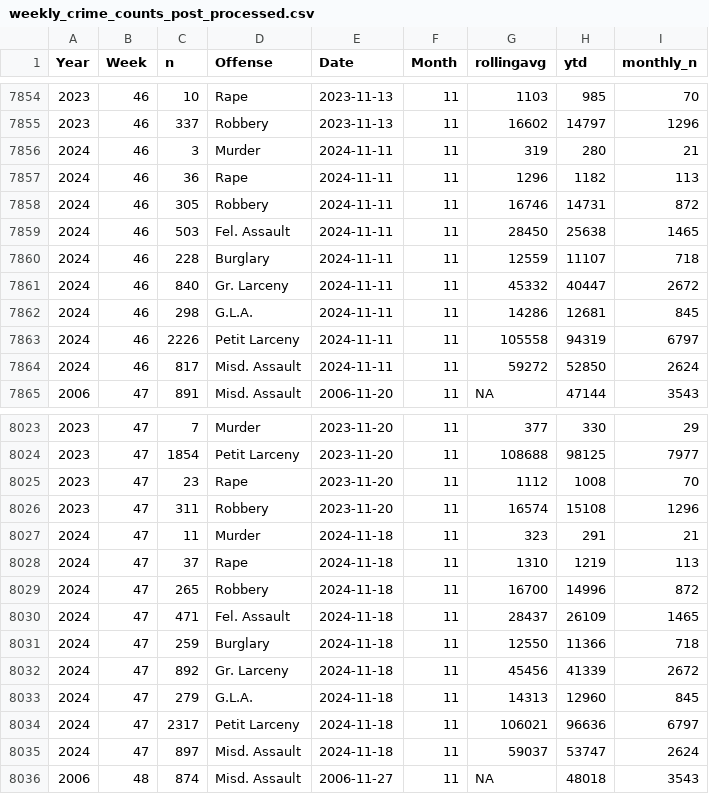
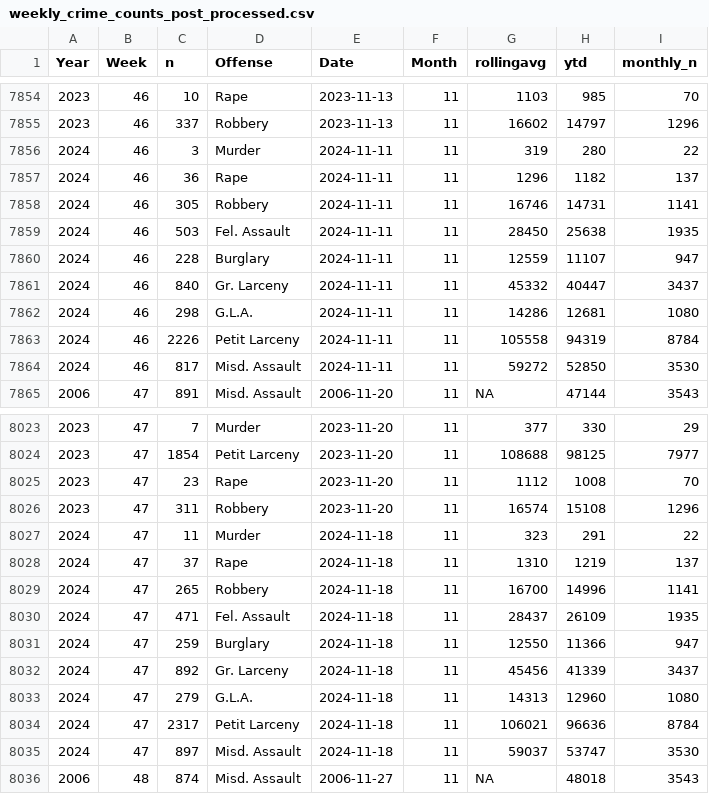
Before and after one commit to CharlesFainLehman/new_york_crime_dashboard, a CSV file: dat/weekly_crime_counts_post_processed.csv, drawn as a sheet; only a part is shown, gaps mark what is left out; the diff covers the shown part only.

```diff
--- a/dat/weekly_crime_counts_post_processed.csv
+++ b/dat/weekly_crime_counts_post_processed.csv
@@ -7855,11 +7855,11 @@
 2023,46,337,"Robbery",2023-11-13,11,16602,14797,1296
-2024,46,3,"Murder",2024-11-11,11,319,280,21
-2024,46,36,"Rape",2024-11-11,11,1296,1182,113
-2024,46,305,"Robbery",2024-11-11,11,16746,14731,872
-2024,46,503,"Fel. Assault",2024-11-11,11,28450,25638,1465
-2024,46,228,"Burglary",2024-11-11,11,12559,11107,718
-2024,46,840,"Gr. Larceny",2024-11-11,11,45332,40447,2672
-2024,46,298,"G.L.A.",2024-11-11,11,14286,12681,845
-2024,46,2226,"Petit Larceny",2024-11-11,11,105558,94319,6797
-2024,46,817,"Misd. Assault",2024-11-11,11,59272,52850,2624
+2024,46,3,"Murder",2024-11-11,11,319,280,22
+2024,46,36,"Rape",2024-11-11,11,1296,1182,137
+2024,46,305,"Robbery",2024-11-11,11,16746,14731,1141
+2024,46,503,"Fel. Assault",2024-11-11,11,28450,25638,1935
+2024,46,228,"Burglary",2024-11-11,11,12559,11107,947
+2024,46,840,"Gr. Larceny",2024-11-11,11,45332,40447,3437
+2024,46,298,"G.L.A.",2024-11-11,11,14286,12681,1080
+2024,46,2226,"Petit Larceny",2024-11-11,11,105558,94319,8784
+2024,46,817,"Misd. Assault",2024-11-11,11,59272,52850,3530
 2006,47,891,"Misd. Assault",2006-11-20,11,NA,47144,3543
@@ -8026,11 +8026,11 @@
 2023,47,311,"Robbery",2023-11-20,11,16574,15108,1296
-2024,47,11,"Murder",2024-11-18,11,323,291,21
-2024,47,37,"Rape",2024-11-18,11,1310,1219,113
-2024,47,265,"Robbery",2024-11-18,11,16700,14996,872
-2024,47,471,"Fel. Assault",2024-11-18,11,28437,26109,1465
-2024,47,259,"Burglary",2024-11-18,11,12550,11366,718
-2024,47,892,"Gr. Larceny",2024-11-18,11,45456,41339,2672
-2024,47,279,"G.L.A.",2024-11-18,11,14313,12960,845
-2024,47,2317,"Petit Larceny",2024-11-18,11,106021,96636,6797
-2024,47,897,"Misd. Assault",2024-11-18,11,59037,53747,2624
+2024,47,11,"Murder",2024-11-18,11,323,291,22
+2024,47,37,"Rape",2024-11-18,11,1310,1219,137
+2024,47,265,"Robbery",2024-11-18,11,16700,14996,1141
+2024,47,471,"Fel. Assault",2024-11-18,11,28437,26109,1935
+2024,47,259,"Burglary",2024-11-18,11,12550,11366,947
+2024,47,892,"Gr. Larceny",2024-11-18,11,45456,41339,3437
+2024,47,279,"G.L.A.",2024-11-18,11,14313,12960,1080
+2024,47,2317,"Petit Larceny",2024-11-18,11,106021,96636,8784
+2024,47,897,"Misd. Assault",2024-11-18,11,59037,53747,3530
 2006,48,874,"Misd. Assault",2006-11-27,11,NA,48018,3543
```
Also changed, not shown: 9 added rows and 9 edited cells elsewhere in this file, dat/weekly_crime_counts.csv, 1 other file.
